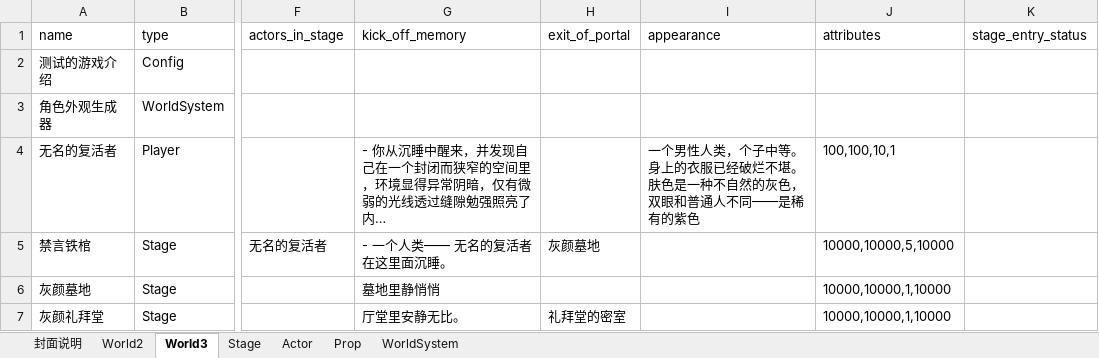
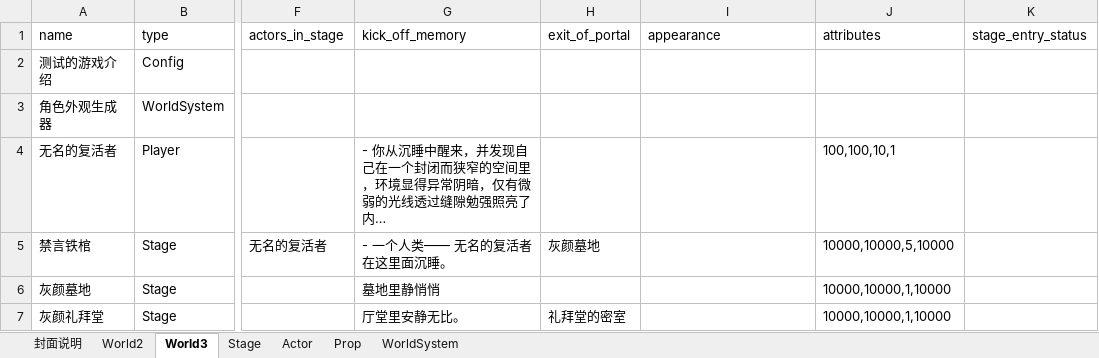
Before and after one commit to yanghanggit/ai-rpg, an Excel workbook: budding_world/excel/budding_world.xlsx, sheet World3, drawn as a sheet; only a part is shown, gaps mark what is left out; long unchanged cells end in …; values as stored, in another font and other column widths than the file's, no borders; the diff names each change by its address in the sheet, - before the commit and + after, or states it on an @@ line.

```diff
--- a/budding_world/excel/budding_world.xlsx (sheet World3)
+++ b/budding_world/excel/budding_world.xlsx (sheet World3)
-I4 (appearance): 一个男性人类，个子中等。身上的衣服已经破烂不堪。肤色是一种不自然的灰色，双眼和普通人不同——是稀有的紫色
+I4 (appearance): (empty)
```
Also changed, not shown: sheet World2, 6 other files.
